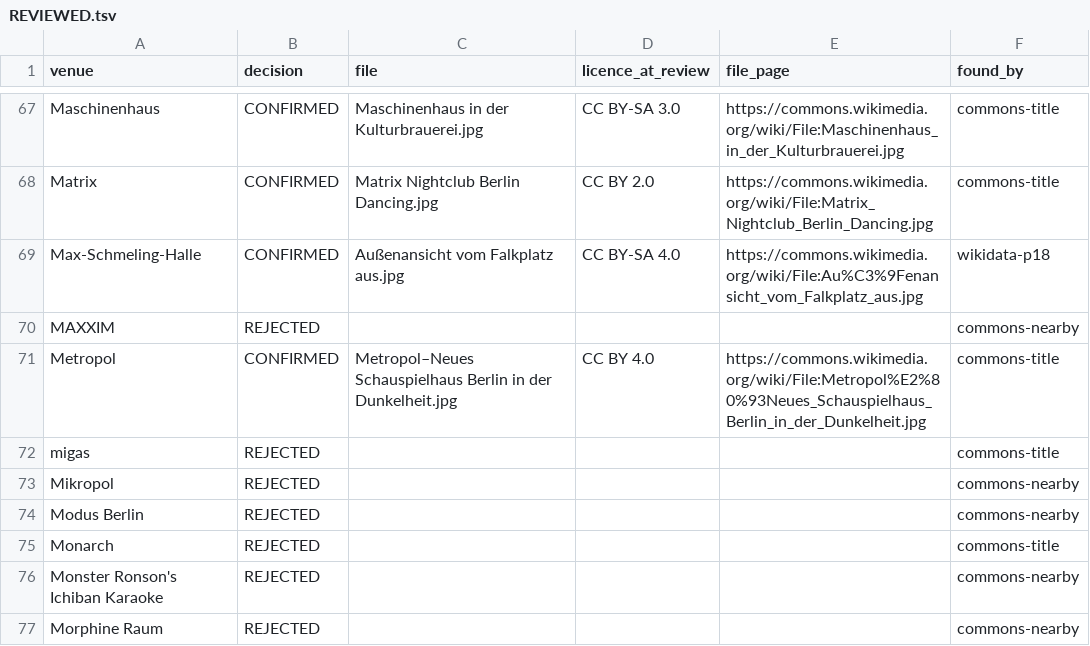
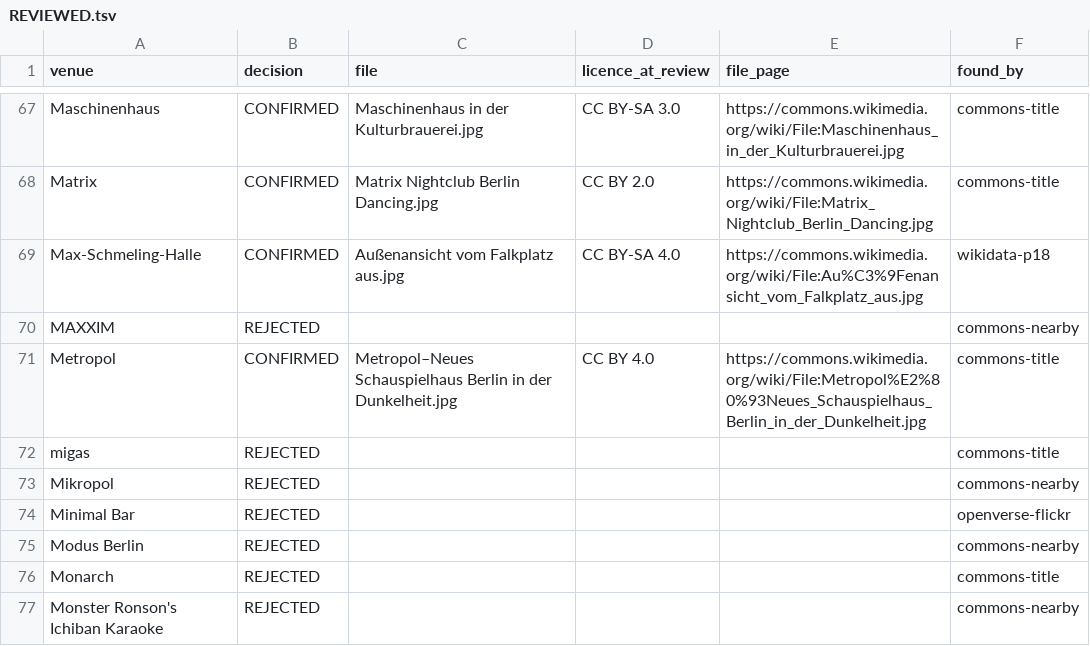
Before and after one commit to enorm-labs/event-junkie, a TSV file: docs/venue-images/REVIEWED.tsv, drawn as a sheet; only a part is shown, gaps mark what is left out; the shorter side is filled out with more unchanged rows; the diff names each change by its address in the sheet, - before the commit and + after, or states it on an @@ line.

```diff
--- a/docs/venue-images/REVIEWED.tsv
+++ b/docs/venue-images/REVIEWED.tsv
+row 74: Minimal Bar | REJECTED |  |  |  | openverse-flickr
```
